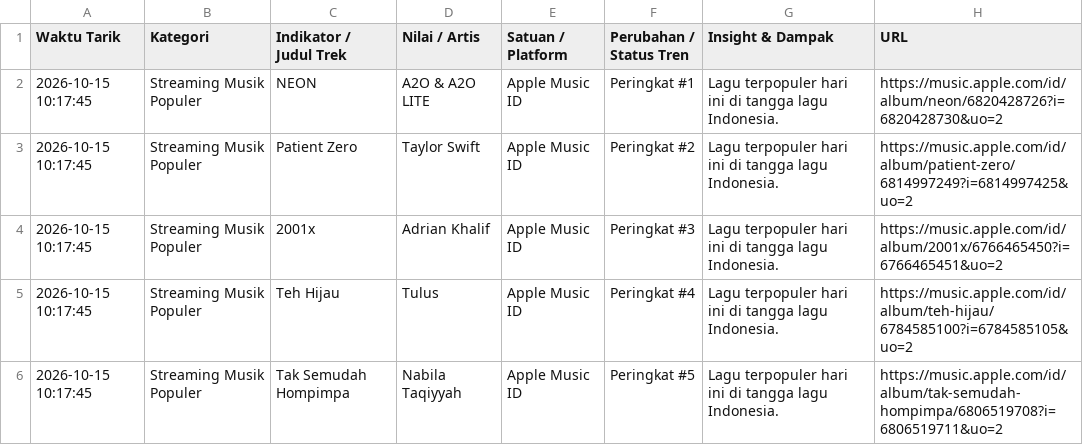
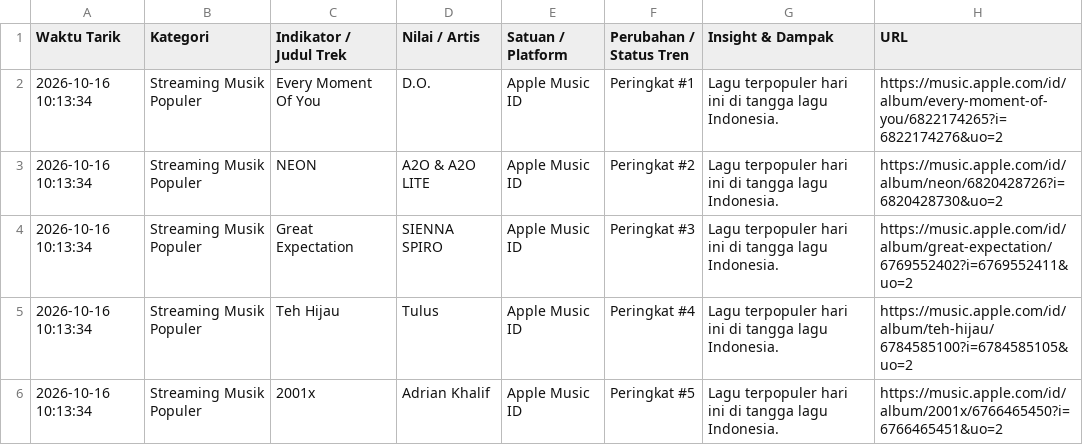
Before and after one commit to adammadden13-oss/indonesian-media-pulse, a CSV file: ekonomi_audio.csv, drawn as a sheet.

```diff
--- a/ekonomi_audio.csv
+++ b/ekonomi_audio.csv
@@ -1,6 +1,6 @@
 Waktu Tarik,Kategori,Indikator / Judul Trek,Nilai / Artis,Satuan / Platform,Perubahan / Status Tren,Insight & Dampak,URL
-2026-10-15 10:17:45,Streaming Musik Populer,NEON,A2O & A2O LITE,Apple Music ID,Peringkat #1,Lagu terpopuler hari ini di tangga lagu Indonesia.,https://music.apple.com/id/album/neon/6820428726?i=6820428730&uo=2
-2026-10-15 10:17:45,Streaming Musik Populer,Patient Zero,Taylor Swift,Apple Music ID,Peringkat #2,Lagu terpopuler hari ini di tangga lagu Indonesia.,https://music.apple.com/id/album/patient-zero/6814997249?i=6814997425&uo=2
-2026-10-15 10:17:45,Streaming Musik Populer,2001x,Adrian Khalif,Apple Music ID,Peringkat #3,Lagu terpopuler hari ini di tangga lagu Indonesia.,https://music.apple.com/id/album/2001x/6766465450?i=6766465451&uo=2
-2026-10-15 10:17:45,Streaming Musik Populer,Teh Hijau,Tulus,Apple Music ID,Peringkat #4,Lagu terpopuler hari ini di tangga lagu Indonesia.,https://music.apple.com/id/album/teh-hijau/6784585100?i=6784585105&uo=2
-2026-10-15 10:17:45,Streaming Musik Populer,Tak Semudah Hompimpa,Nabila Taqiyyah,Apple Music ID,Peringkat #5,Lagu terpopuler hari ini di tangga lagu Indonesia.,https://music.apple.com/id/album/tak-semudah-hompimpa/6806519708?i=6806519711&uo=2
+2026-10-16 10:13:34,Streaming Musik Populer,Every Moment Of You,D.O.,Apple Music ID,Peringkat #1,Lagu terpopuler hari ini di tangga lagu Indonesia.,https://music.apple.com/id/album/every-moment-of-you/6822174265?i=6822174276&uo=2
+2026-10-16 10:13:34,Streaming Musik Populer,NEON,A2O & A2O LITE,Apple Music ID,Peringkat #2,Lagu terpopuler hari ini di tangga lagu Indonesia.,https://music.apple.com/id/album/neon/6820428726?i=6820428730&uo=2
+2026-10-16 10:13:34,Streaming Musik Populer,Great Expectation,SIENNA SPIRO,Apple Music ID,Peringkat #3,Lagu terpopuler hari ini di tangga lagu Indonesia.,https://music.apple.com/id/album/great-expectation/6769552402?i=6769552411&uo=2
+2026-10-16 10:13:34,Streaming Musik Populer,Teh Hijau,Tulus,Apple Music ID,Peringkat #4,Lagu terpopuler hari ini di tangga lagu Indonesia.,https://music.apple.com/id/album/teh-hijau/6784585100?i=6784585105&uo=2
+2026-10-16 10:13:34,Streaming Musik Populer,2001x,Adrian Khalif,Apple Music ID,Peringkat #5,Lagu terpopuler hari ini di tangga lagu Indonesia.,https://music.apple.com/id/album/2001x/6766465450?i=6766465451&uo=2
```
Also changed, not shown: berita_terkini.csv, berita_trending.csv, 4 other files.
